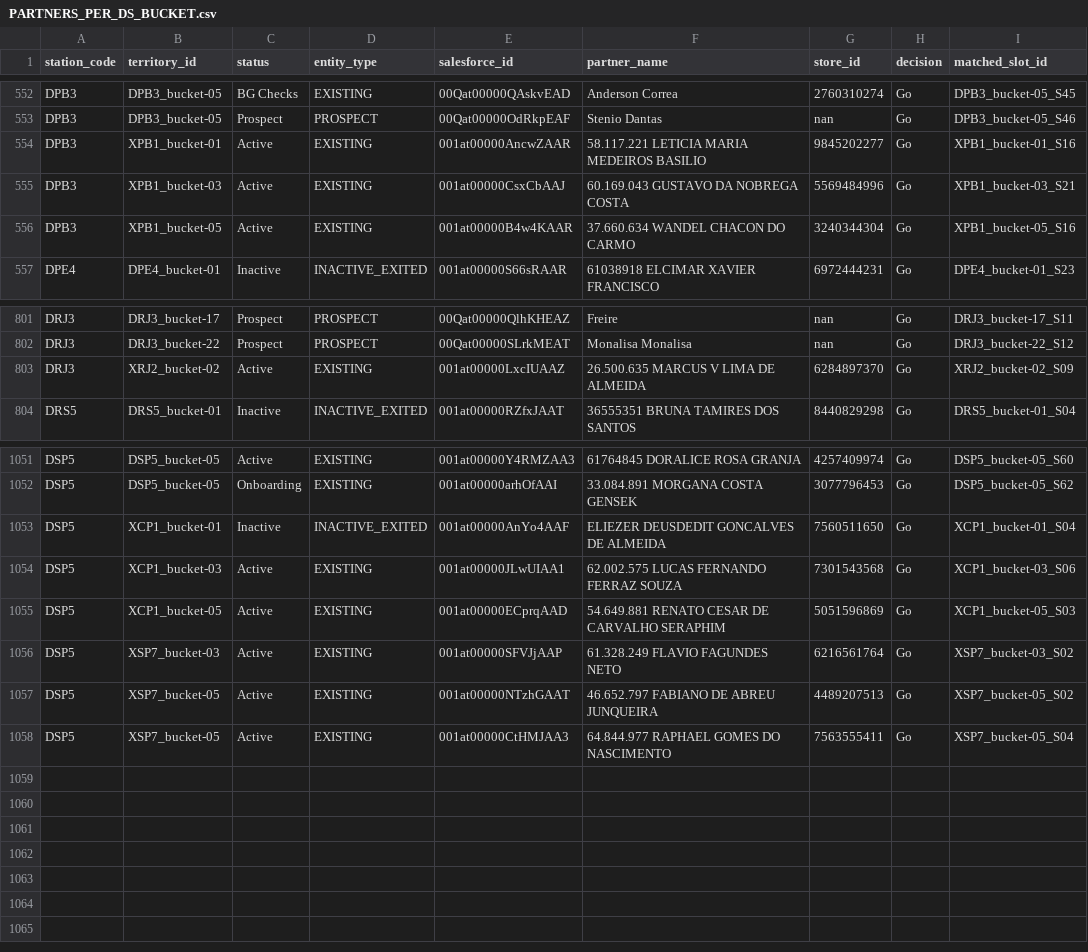
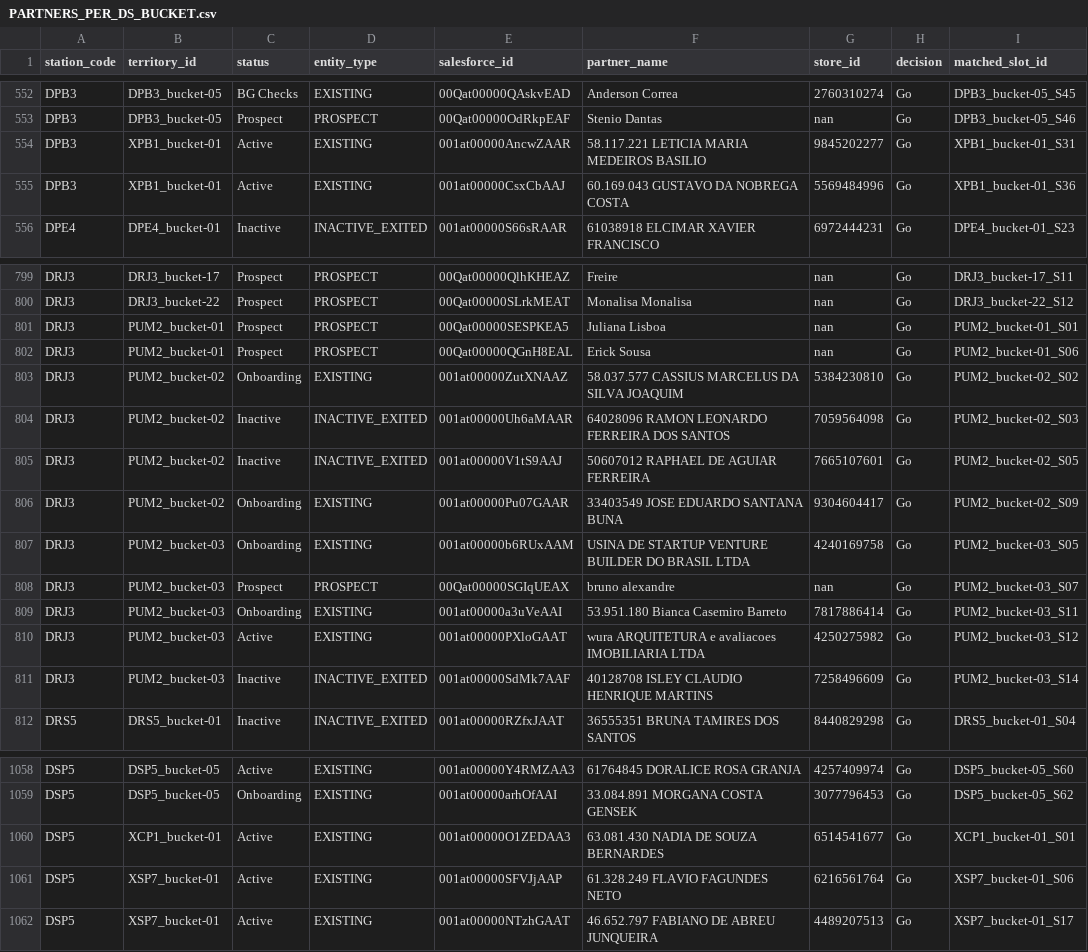
Before and after one commit to joaovidaamazonlog/atlas, a CSV file: output_data/PARTNERS_PER_DS_BUCKET.csv, drawn as a sheet; only a part is shown, gaps mark what is left out; the diff covers the shown part only.

```diff
--- a/output_data/PARTNERS_PER_DS_BUCKET.csv
+++ b/output_data/PARTNERS_PER_DS_BUCKET.csv
@@ -553,5 +553,4 @@ DPB3,DPB3_bucket-05,BG Checks,EXISTING,00Qat00000QAskvEAD,Anderson Correa,276031
 DPB3,DPB3_bucket-05,Prospect,PROSPECT,00Qat00000OdRkpEAF,Stenio Dantas,nan,Go,DPB3_bucket-05_S46
-DPB3,XPB1_bucket-01,Active,EXISTING,001at00000AncwZAAR,58.117.221 LETICIA MARIA MEDEIROS BASILIO,9845202277,Go,XPB1_bucket-01_S16
-DPB3,XPB1_bucket-03,Active,EXISTING,001at00000CsxCbAAJ,60.169.043 GUSTAVO DA NOBREGA COSTA,5569484996,Go,XPB1_bucket-03_S21
-DPB3,XPB1_bucket-05,Active,EXISTING,001at00000B4w4KAAR,37.660.634 WANDEL CHACON DO CARMO,3240344304,Go,XPB1_bucket-05_S16
+DPB3,XPB1_bucket-01,Active,EXISTING,001at00000AncwZAAR,58.117.221 LETICIA MARIA MEDEIROS BASILIO,9845202277,Go,XPB1_bucket-01_S31
+DPB3,XPB1_bucket-01,Active,EXISTING,001at00000CsxCbAAJ,60.169.043 GUSTAVO DA NOBREGA COSTA,5569484996,Go,XPB1_bucket-01_S36
 DPE4,DPE4_bucket-01,Inactive,INACTIVE_EXITED,001at00000S66sRAAR,61038918 ELCIMAR XAVIER FRANCISCO,6972444231,Go,DPE4_bucket-01_S23
@@ -802,3 +800,13 @@ DRJ3,DRJ3_bucket-17,Prospect,PROSPECT,00Qat00000QlhKHEAZ,Freire,nan,Go,DRJ3_buck
 DRJ3,DRJ3_bucket-22,Prospect,PROSPECT,00Qat00000SLrkMEAT,Monalisa Monalisa,nan,Go,DRJ3_bucket-22_S12
-DRJ3,XRJ2_bucket-02,Active,EXISTING,001at00000LxcIUAAZ,26.500.635 MARCUS V LIMA DE ALMEIDA,6284897370,Go,XRJ2_bucket-02_S09
+DRJ3,PUM2_bucket-01,Prospect,PROSPECT,00Qat00000SESPKEA5,Juliana Lisboa,nan,Go,PUM2_bucket-01_S01
+DRJ3,PUM2_bucket-01,Prospect,PROSPECT,00Qat00000QGnH8EAL,Erick Sousa,nan,Go,PUM2_bucket-01_S06
+DRJ3,PUM2_bucket-02,Onboarding,EXISTING,001at00000ZutXNAAZ,58.037.577 CASSIUS MARCELUS DA SILVA JOAQUIM,5384230810,Go,PUM2_bucket-02_S02
+DRJ3,PUM2_bucket-02,Inactive,INACTIVE_EXITED,001at00000Uh6aMAAR,64028096 RAMON LEONARDO FERREIRA DOS SANTOS,7059564098,Go,PUM2_bucket-02_S03
+DRJ3,PUM2_bucket-02,Inactive,INACTIVE_EXITED,001at00000V1tS9AAJ,50607012 RAPHAEL DE AGUIAR FERREIRA,7665107601,Go,PUM2_bucket-02_S05
+DRJ3,PUM2_bucket-02,Onboarding,EXISTING,001at00000Pu07GAAR,33403549 JOSE EDUARDO SANTANA BUNA,9304604417,Go,PUM2_bucket-02_S09
+DRJ3,PUM2_bucket-03,Onboarding,EXISTING,001at00000b6RUxAAM,USINA DE STARTUP VENTURE BUILDER DO BRASIL LTDA,4240169758,Go,PUM2_bucket-03_S05
+DRJ3,PUM2_bucket-03,Prospect,PROSPECT,00Qat00000SGIqUEAX,bruno alexandre,nan,Go,PUM2_bucket-03_S07
+DRJ3,PUM2_bucket-03,Onboarding,EXISTING,001at00000a3uVeAAI,53.951.180 Bianca Casemiro Barreto,7817886414,Go,PUM2_bucket-03_S11
+DRJ3,PUM2_bucket-03,Active,EXISTING,001at00000PXloGAAT,wura ARQUITETURA e avaliacoes IMOBILIARIA LTDA,4250275982,Go,PUM2_bucket-03_S12
+DRJ3,PUM2_bucket-03,Inactive,INACTIVE_EXITED,001at00000SdMk7AAF,40128708 ISLEY CLAUDIO HENRIQUE MARTINS,7258496609,Go,PUM2_bucket-03_S14
 DRS5,DRS5_bucket-01,Inactive,INACTIVE_EXITED,001at00000RZfxJAAT,36555351 BRUNA TAMIRES DOS SANTOS,8440829298,Go,DRS5_bucket-01_S04
@@ -1052,7 +1059,4 @@ DSP5,DSP5_bucket-05,Active,EXISTING,001at00000Y4RMZAA3,61764845 DORALICE ROSA GR
 DSP5,DSP5_bucket-05,Onboarding,EXISTING,001at00000arhOfAAI,33.084.891 MORGANA COSTA GENSEK,3077796453,Go,DSP5_bucket-05_S62
-DSP5,XCP1_bucket-01,Inactive,INACTIVE_EXITED,001at00000AnYo4AAF,ELIEZER DEUSDEDIT GONCALVES DE ALMEIDA,7560511650,Go,XCP1_bucket-01_S04
-DSP5,XCP1_bucket-03,Active,EXISTING,001at00000JLwUIAA1,62.002.575 LUCAS FERNANDO FERRAZ SOUZA,7301543568,Go,XCP1_bucket-03_S06
-DSP5,XCP1_bucket-05,Active,EXISTING,001at00000ECprqAAD,54.649.881 RENATO CESAR DE CARVALHO SERAPHIM,5051596869,Go,XCP1_bucket-05_S03
-DSP5,XSP7_bucket-03,Active,EXISTING,001at00000SFVJjAAP,61.328.249 FLAVIO FAGUNDES NETO,6216561764,Go,XSP7_bucket-03_S02
-DSP5,XSP7_bucket-05,Active,EXISTING,001at00000NTzhGAAT,46.652.797 FABIANO DE ABREU JUNQUEIRA,4489207513,Go,XSP7_bucket-05_S02
-DSP5,XSP7_bucket-05,Active,EXISTING,001at00000CtHMJAA3,64.844.977 RAPHAEL GOMES DO NASCIMENTO,7563555411,Go,XSP7_bucket-05_S04
+DSP5,XCP1_bucket-01,Active,EXISTING,001at00000O1ZEDAA3,63.081.430 NADIA DE SOUZA BERNARDES,6514541677,Go,XCP1_bucket-01_S01
+DSP5,XSP7_bucket-01,Active,EXISTING,001at00000SFVJjAAP,61.328.249 FLAVIO FAGUNDES NETO,6216561764,Go,XSP7_bucket-01_S06
+DSP5,XSP7_bucket-01,Active,EXISTING,001at00000NTzhGAAT,46.652.797 FABIANO DE ABREU JUNQUEIRA,4489207513,Go,XSP7_bucket-01_S17
```
Also changed, not shown: 2 removed rows and 1 edited cell elsewhere in this file, output_data/webleads_evaluated.csv, 7 other files.
